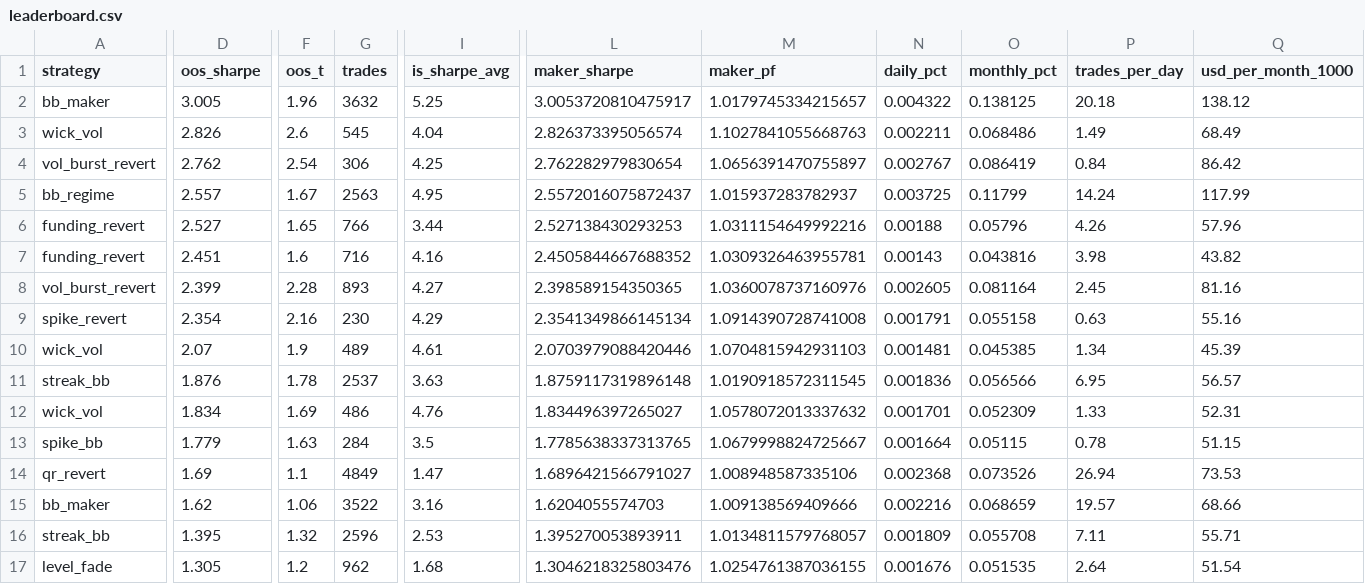
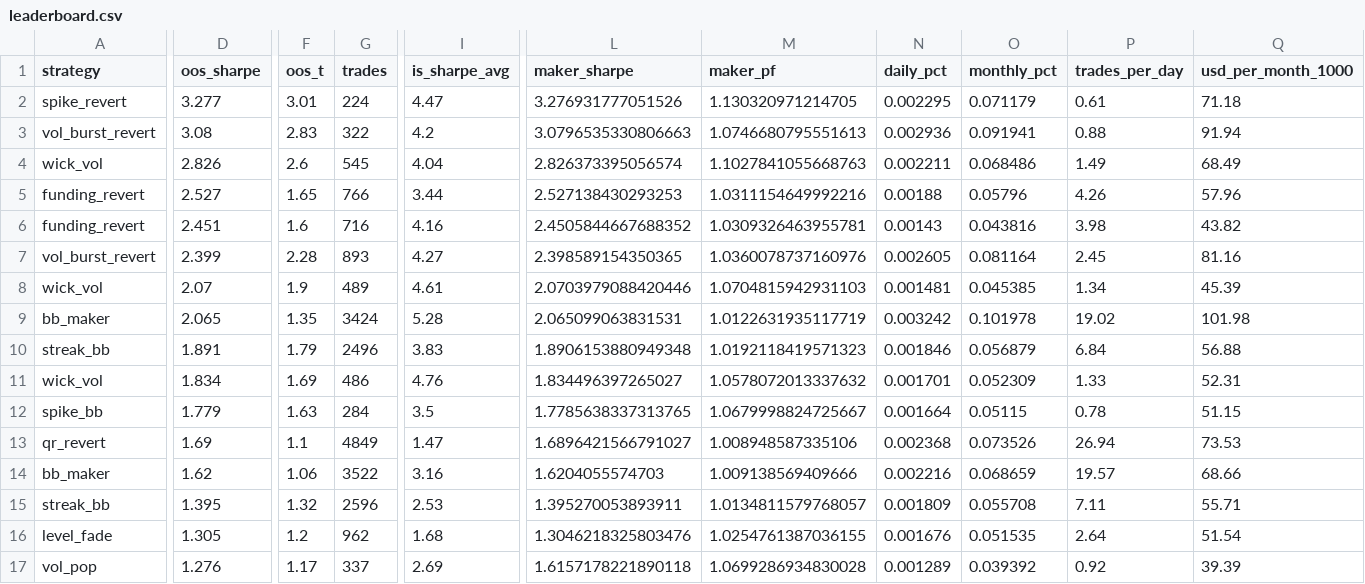
Before and after one commit to davletovaalmira11-creator/my-termux-project, a CSV file: scalp-lab/reports/leaderboard.csv, drawn as a sheet; only a part is shown, gaps mark what is left out; the shorter side is filled out with more unchanged rows; removed rows and columns are numbered as before the commit, all else as after; rows hold the shown columns only; the diff names each change by its address in the sheet, - before the commit and + after, or states it on an @@ line.

```diff
--- a/scalp-lab/reports/leaderboard.csv
+++ b/scalp-lab/reports/leaderboard.csv
-row 2: bb_maker | 3.005 | 1.96 | 3632 | 5.25 | 3.0053720810475917 | 1.0179745334215657 | 0.004322 | 0.138125 | 20.18 | 138.12
+row 2: spike_revert | 3.277 | 3.01 | 224 | 4.47 | 3.276931777051526 | 1.130320971214705 | 0.002295 | 0.071179 | 0.61 | 71.18
+row 3: vol_burst_revert | 3.08 | 2.83 | 322 | 4.2 | 3.0796535330806663 | 1.0746680795551613 | 0.002936 | 0.091941 | 0.88 | 91.94
-row 4: vol_burst_revert | 2.762 | 2.54 | 306 | 4.25 | 2.762282979830654 | 1.0656391470755897 | 0.002767 | 0.086419 | 0.84 | 86.42
-row 5: bb_regime | 2.557 | 1.67 | 2563 | 4.95 | 2.5572016075872437 | 1.015937283782937 | 0.003725 | 0.11799 | 14.24 | 117.99
-row 9: spike_revert | 2.354 | 2.16 | 230 | 4.29 | 2.3541349866145134 | 1.0914390728741008 | 0.001791 | 0.055158 | 0.63 | 55.16
+row 9: bb_maker | 2.065 | 1.35 | 3424 | 5.28 | 2.065099063831531 | 1.0122631935117719 | 0.003242 | 0.101978 | 19.02 | 101.98
-D10 (oos_sharpe): 1.876
+D10 (oos_sharpe): 1.891
-F10 (oos_t): 1.78
+F10 (oos_t): 1.79
-G10 (trades): 2537
+G10 (trades): 2496
-I10 (is_sharpe_avg): 3.63
+I10 (is_sharpe_avg): 3.83
-L10 (maker_sharpe): 1.8759117319896148
+L10 (maker_sharpe): 1.8906153880949348
-M10 (maker_pf): 1.0190918572311545
+M10 (maker_pf): 1.0192118419571323
-N10 (daily_pct): 0.001836
+N10 (daily_pct): 0.001846
-O10 (monthly_pct): 0.056566
+O10 (monthly_pct): 0.056879
-P10 (trades_per_day): 6.95
+P10 (trades_per_day): 6.84
-Q10 (usd_per_month_1000): 56.57
+Q10 (usd_per_month_1000): 56.88
```
Also changed, not shown: scalp-lab/reports/archive.csv, 2 other files.
